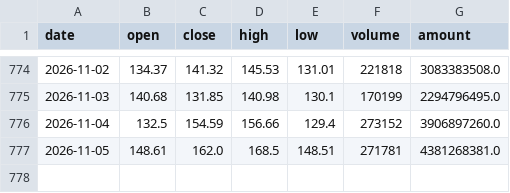
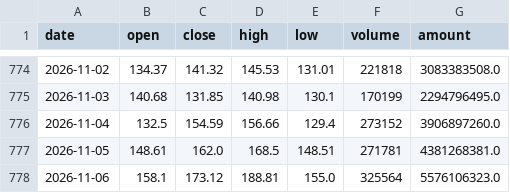
Before and after one commit to AEsir-Official/BA-TASK04, a CSV file: data/stocks/688347_qfq_daily.csv, drawn as a sheet; only a part is shown, gaps mark what is left out; the diff names each change by its address in the sheet, - before the commit and + after, or states it on an @@ line.

```diff
--- a/data/stocks/688347_qfq_daily.csv
+++ b/data/stocks/688347_qfq_daily.csv
+row 778: 2026-11-06 | 158.1 | 173.12 | 188.81 | 155.0 | 325564 | 5576106323.0
```
Also changed, not shown: data/stocks/300308_qfq_daily.csv, data/stocks/688981_qfq_daily.csv, 1 other file.
